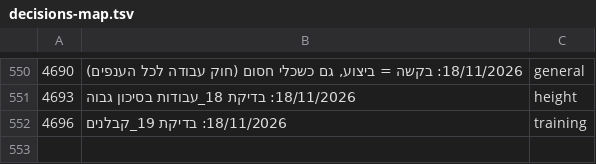
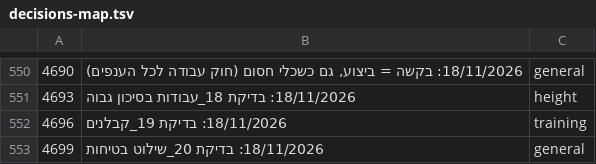
Before and after one commit to mishaf1988-lgtm/tfugen-safety, a TSV file: project-files/domains/decisions-map.tsv, drawn as a sheet; only a part is shown, gaps mark what is left out.

```diff
--- a/project-files/domains/decisions-map.tsv
+++ b/project-files/domains/decisions-map.tsv
@@ -552 +552,2 @@
 4696	18/11/2026: בדיקת 19_קבלנים	training
+4699	18/11/2026: בדיקת 20_שילוט בטיחות	general
```
Also changed, not shown: 3 other files.
